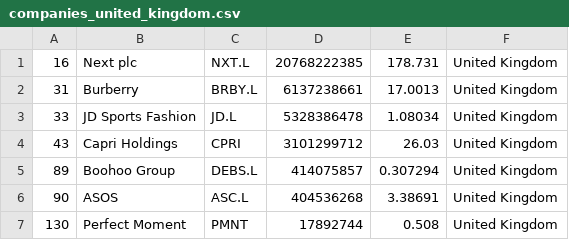
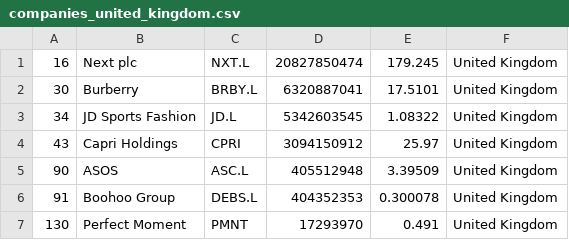
Before and after one commit to yoa745/merida-june-6-2024, a CSV file: companies_united_kingdom.csv, drawn as a sheet.

```diff
--- a/companies_united_kingdom.csv
+++ b/companies_united_kingdom.csv
@@ -1,7 +1,7 @@
-"16","Next plc","NXT.L","20768222385","178.731","United Kingdom"
-"31","Burberry","BRBY.L","6137238661","17.0013","United Kingdom"
-"33","JD Sports Fashion","JD.L","5328386478","1.08034","United Kingdom"
-"43","Capri Holdings","CPRI","3101299712","26.03","United Kingdom"
-"89","Boohoo Group","DEBS.L","414075857","0.307294","United Kingdom"
-"90","ASOS","ASC.L","404536268","3.38691","United Kingdom"
-"130","Perfect Moment","PMNT","17892744","0.508","United Kingdom"
+"16","Next plc","NXT.L","20827850474","179.245","United Kingdom"
+"30","Burberry","BRBY.L","6320887041","17.5101","United Kingdom"
+"34","JD Sports Fashion","JD.L","5342603545","1.08322","United Kingdom"
+"43","Capri Holdings","CPRI","3094150912","25.97","United Kingdom"
+"90","ASOS","ASC.L","405512948","3.39509","United Kingdom"
+"91","Boohoo Group","DEBS.L","404352353","0.300078","United Kingdom"
+"130","Perfect Moment","PMNT","17293970","0.491","United Kingdom"
```
Also changed, not shown: companies-all.csv, companies_france.csv, 1 other file.
